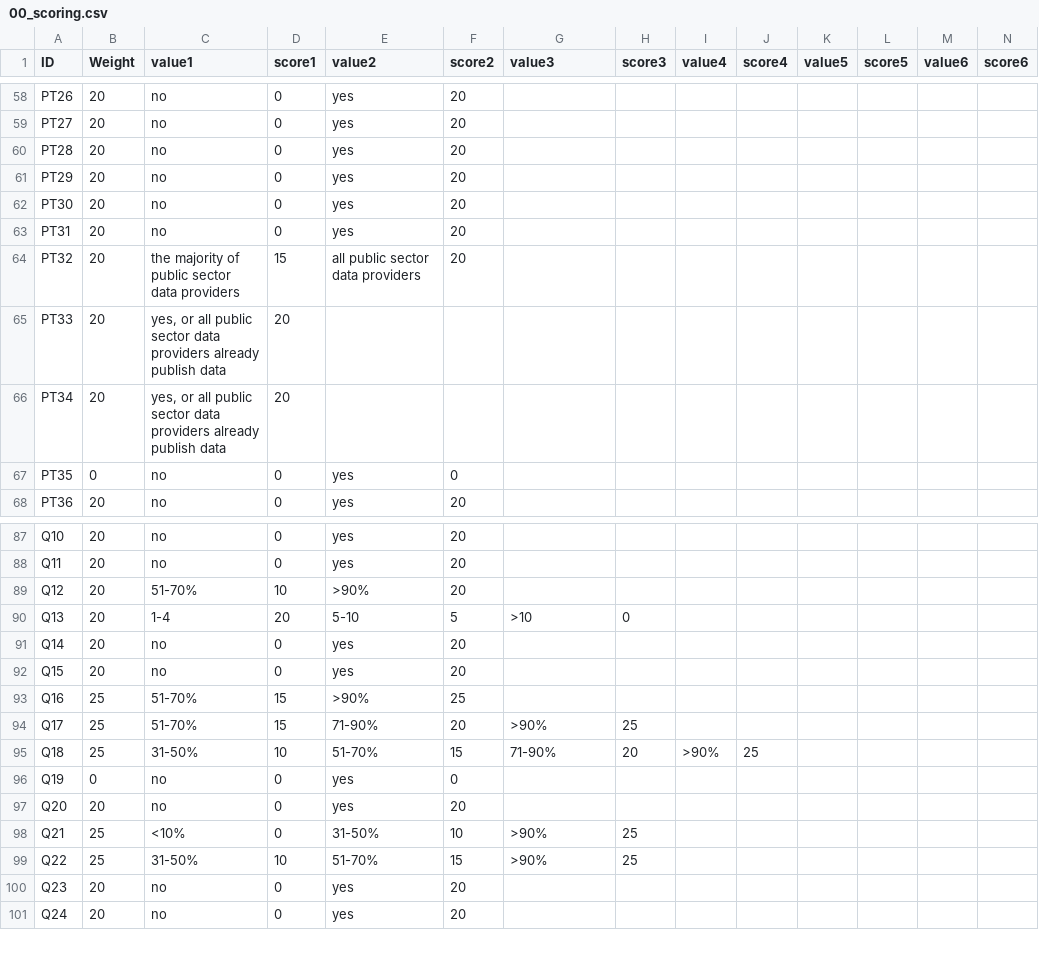
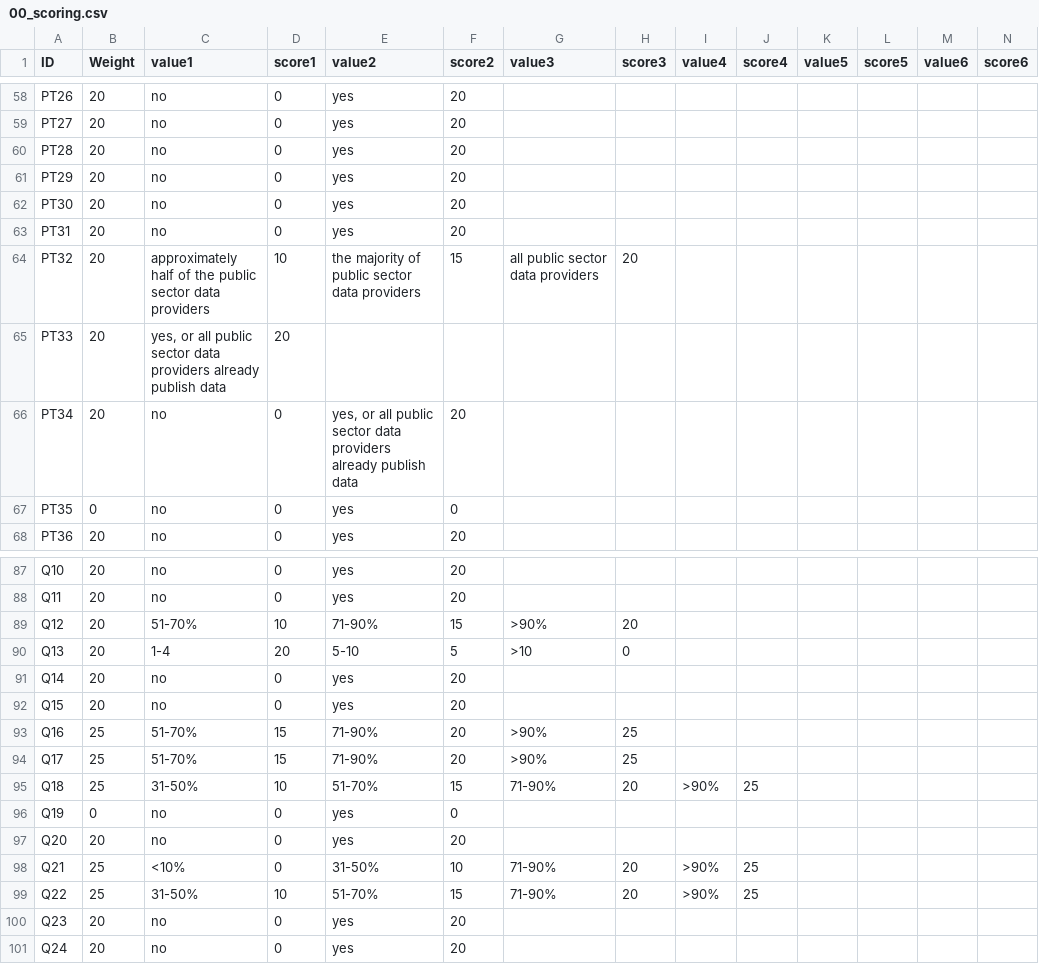
Before and after one commit to tursics/maturity-report, a CSV file: 2024/3-simplified/00_scoring.csv, drawn as a sheet; only a part is shown, gaps mark what is left out.

Commit message:
fix scoring

```diff
--- a/2024/3-simplified/00_scoring.csv
+++ b/2024/3-simplified/00_scoring.csv
@@ -63,5 +63,5 @@ PT30;20;no;0;yes;20;;;;;;;;
 PT31;20;no;0;yes;20;;;;;;;;
-PT32;20;the majority of public sector data providers;15;all public sector data providers;20;;;;;;;;
+PT32;20;approximately half of the public sector data providers;10;the majority of public sector data providers;15;all public sector data providers;20;;;;;;
 PT33;20;yes, or all public sector data providers already publish data;20;;;;;;;;;;
-PT34;20;yes, or all public sector data providers already publish data;20;;;;;;;;;;
+PT34;20;no;0;yes, or all public sector data providers already publish data;20;;;;;;;;
 PT35;0;no;0;yes;0;;;;;;;;
@@ -88,3 +88,3 @@ Q10;20;no;0;yes;20;;;;;;;;
 Q11;20;no;0;yes;20;;;;;;;;
-Q12;20;51-70%;10;>90%;20;;;;;;;;
+Q12;20;51-70%;10;71-90%;15;>90%;20;;;;;;
 Q13;20;1-4;20;5-10;5;>10;0;;;;;;
@@ -92,3 +92,3 @@ Q14;20;no;0;yes;20;;;;;;;;
 Q15;20;no;0;yes;20;;;;;;;;
-Q16;25;51-70%;15;>90%;25;;;;;;;;
+Q16;25;51-70%;15;71-90%;20;>90%;25;;;;;;
 Q17;25;51-70%;15;71-90%;20;>90%;25;;;;;;
@@ -97,4 +97,4 @@ Q19;0;no;0;yes;0;;;;;;;;
 Q20;20;no;0;yes;20;;;;;;;;
-Q21;25;<10%;0;31-50%;10;>90%;25;;;;;;
-Q22;25;31-50%;10;51-70%;15;>90%;25;;;;;;
+Q21;25;<10%;0;31-50%;10;71-90%;20;>90%;25;;;;
+Q22;25;31-50%;10;51-70%;15;71-90%;20;>90%;25;;;;
 Q23;20;no;0;yes;20;;;;;;;;
```
